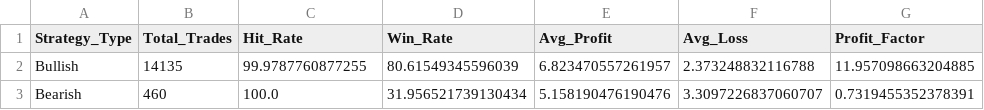
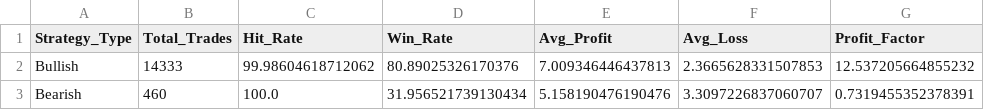
Before and after one commit to TeneikaAskew/stocks, a CSV file: earnings_options_analytics/outputs/csv_reports/strategy_type.csv, drawn as a sheet.

```diff
--- a/earnings_options_analytics/outputs/csv_reports/strategy_type.csv
+++ b/earnings_options_analytics/outputs/csv_reports/strategy_type.csv
@@ -1,3 +1,3 @@
 Strategy_Type,Total_Trades,Hit_Rate,Win_Rate,Avg_Profit,Avg_Loss,Profit_Factor
-Bullish,14135,99.9787760877255,80.61549345596039,6.823470557261957,2.373248832116788,11.957098663204885
+Bullish,14333,99.98604618712062,80.89025326170376,7.009346446437813,2.3665628331507853,12.537205664855232
 Bearish,460,100.0,31.956521739130434,5.158190476190476,3.3097226837060707,0.7319455352378391
```
Also changed, not shown: earnings_options_analytics/outputs/csv_reports/earnings_timing_pre_vs_post.csv, earnings_options_analytics/outputs/csv_reports/earnings_timing_recommendations.csv, 27 other files.
